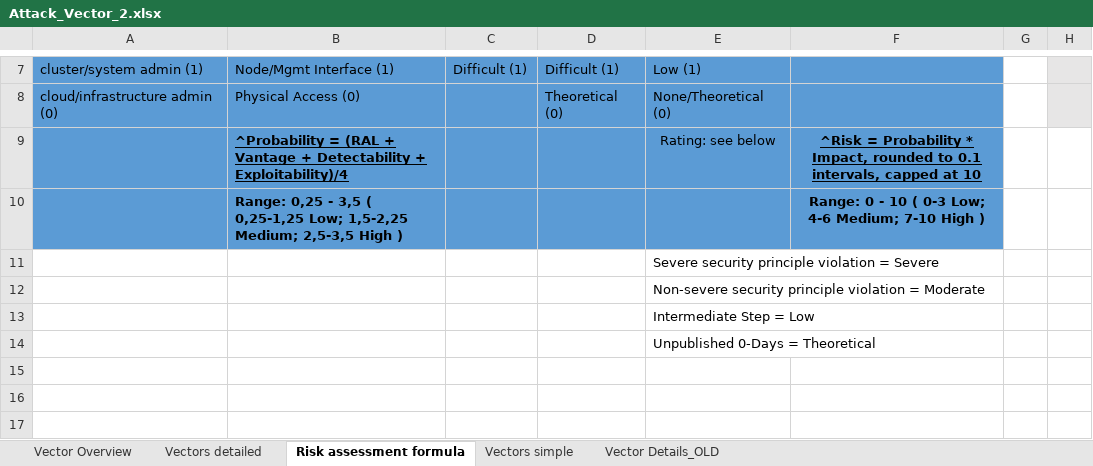
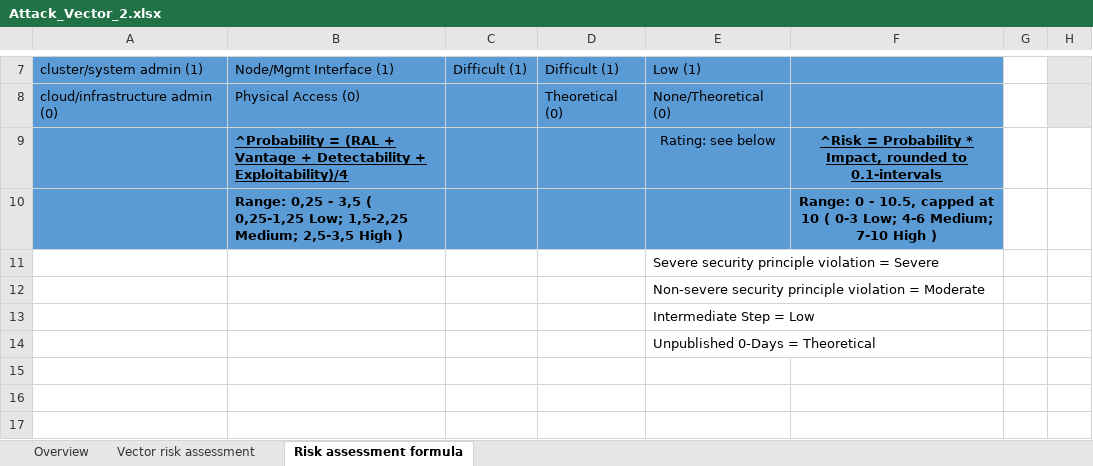
Before and after one commit to gramsimamsi/bachelorThesis, an Excel workbook: Attack_Vector_2.xlsx, sheet Risk assessment formula, drawn as a sheet; only a part is shown, gaps mark what is left out; values as stored, in another font and other column widths than the file's, no borders; the diff names each change by its address in the sheet, - before the commit and + after, or states it on an @@ line.

Commit message:
created overview to map measures to vectors, added textual descriptions to each vector

```diff
--- a/Attack_Vector_2.xlsx (sheet Risk assessment formula)
+++ b/Attack_Vector_2.xlsx (sheet Risk assessment formula)
-sheet tab: Vectors detailed
+sheet tab: Vector risk assessment
-sheet tab: Vector Overview
-sheet tab: Vectors simple
-sheet tab: Vector Details_OLD
+sheet tab: Overview
-F9: …rounded to 0.1 intervals, capped at 10
+F9: …rounded to 0.1-intervals
-F10: …0 - 10 (…
+F10: …0 - 10.5, capped at 10 (…
```
Also changed, not shown: sheet Vector risk assessment, formulas that keep their value.
